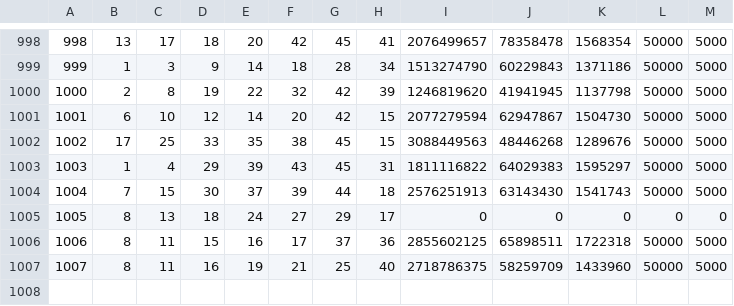
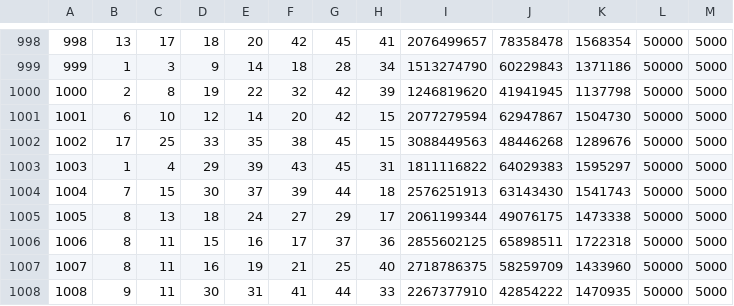
Before and after one commit to Memilmook/deepLearningLottoClient, a CSV file: model/data.csv, drawn as a sheet; only a part is shown, gaps mark what is left out.

```diff
--- a/model/data.csv
+++ b/model/data.csv
@@ -1004,4 +1004,5 @@
 1004,7,15,30,37,39,44,18,2576251913,63143430,1541743,50000,5000
-1005,8,13,18,24,27,29,17,0,0,0,0,0
+1005,8,13,18,24,27,29,17,2061199344,49076175,1473338,50000,5000
 1006,8,11,15,16,17,37,36,2855602125,65898511,1722318,50000,5000
 1007,8,11,16,19,21,25,40,2718786375,58259709,1433960,50000,5000
+1008,9,11,30,31,41,44,33,2267377910,42854222,1470935,50000,5000
```
Also changed, not shown: 5 other files.
